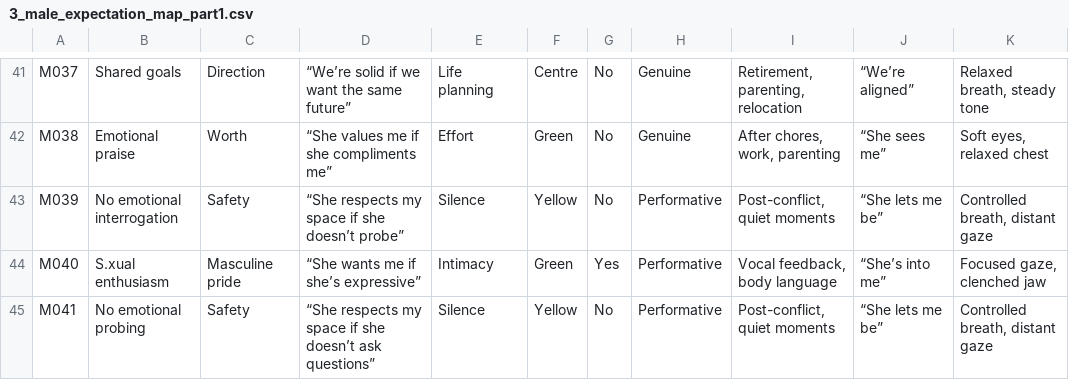
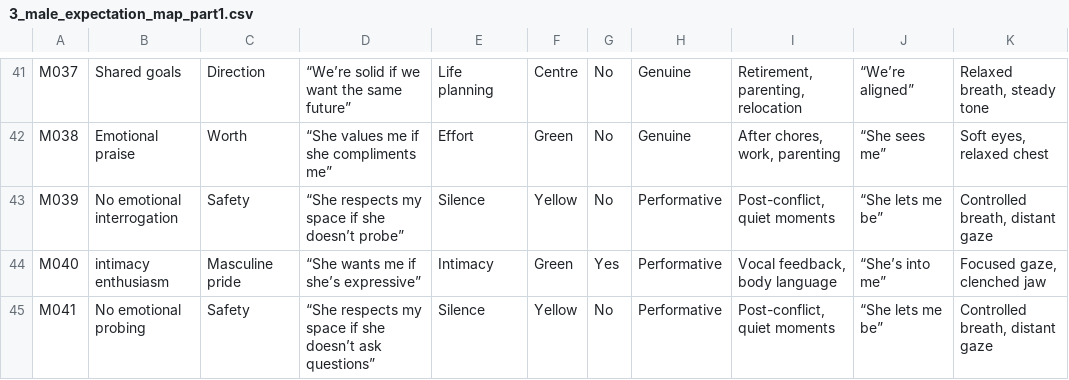
Before and after one commit to neutantr-dot/ML_dual_narrative, a CSV file: narrative_reflex_intelligence/3_male_expectation_map_part1.csv, drawn as a sheet; only a part is shown, gaps mark what is left out; the diff covers the shown part only; the diff names each change by its address in the sheet, - before the commit and + after, or states it on an @@ line.

Commit message:
Update 3_male_expectation_map_part1.csv
s.x to intimacy

```diff
--- a/narrative_reflex_intelligence/3_male_expectation_map_part1.csv
+++ b/narrative_reflex_intelligence/3_male_expectation_map_part1.csv
-B44: S.xual enthusiasm
+B44: intimacy enthusiasm
```
Also changed, not shown: 9 edited cells elsewhere in this file.
